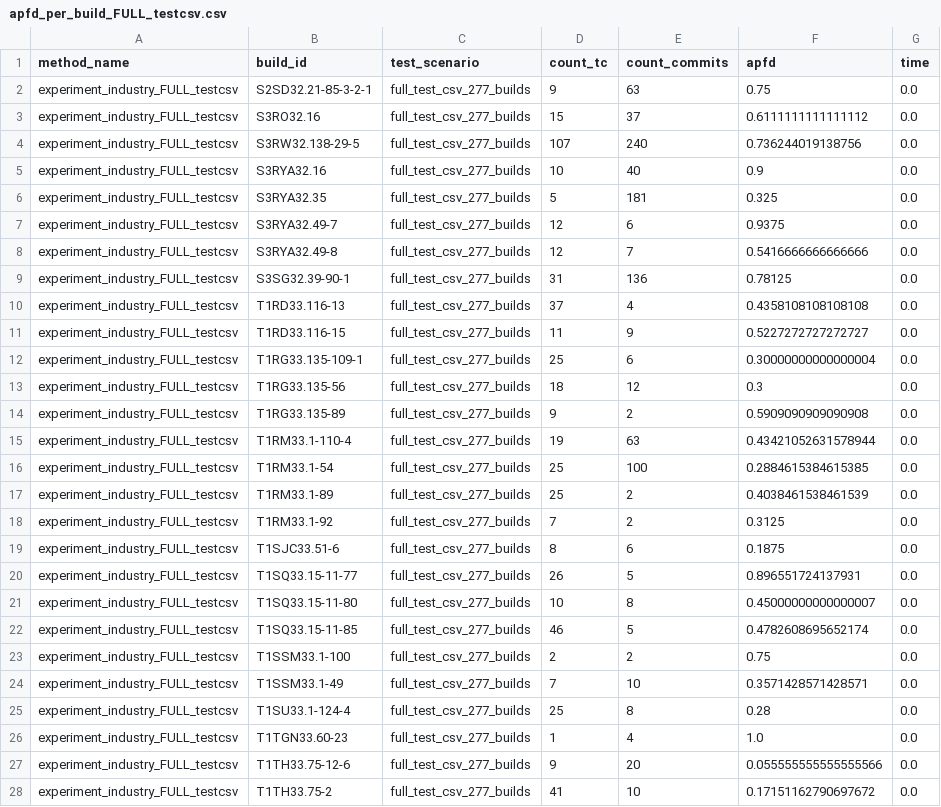
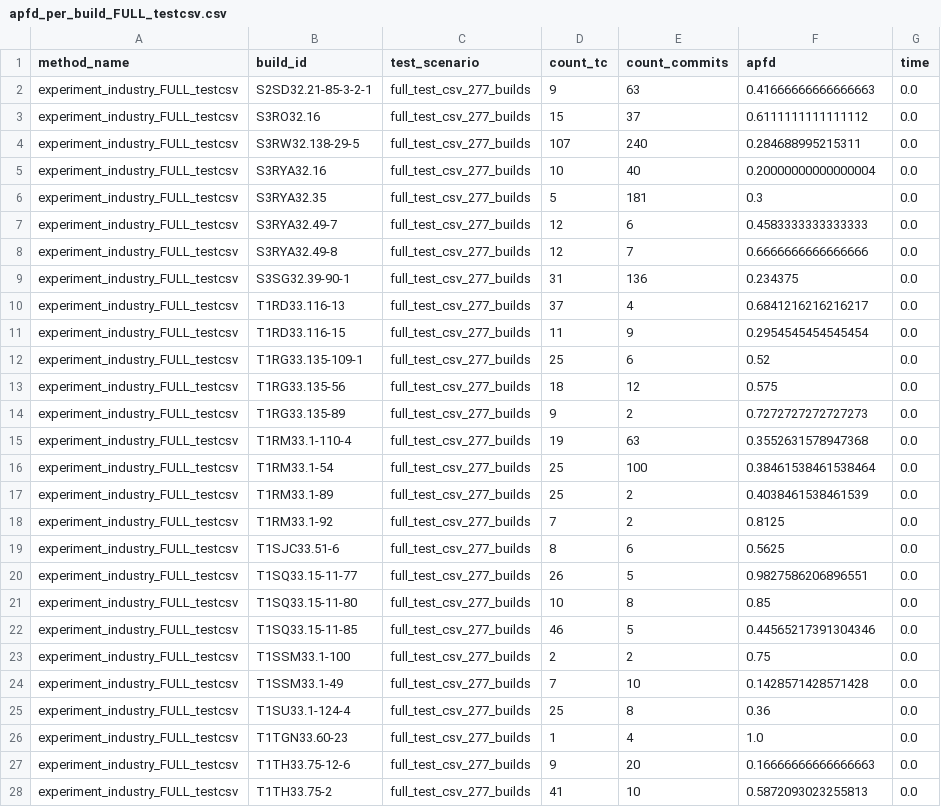
Before and after one commit to acauanrr/filo_priori_v9, a CSV file: results/experiment_industry/apfd_per_build_FULL_testcsv.csv, drawn as a sheet; only a part is shown; the diff covers the shown part only.

```diff
--- a/results/experiment_industry/apfd_per_build_FULL_testcsv.csv
+++ b/results/experiment_industry/apfd_per_build_FULL_testcsv.csv
@@ -1,28 +1,28 @@
 method_name,build_id,test_scenario,count_tc,count_commits,apfd,time
-experiment_industry_FULL_testcsv,S2SD32.21-85-3-2-1,full_test_csv_277_builds,9,63,0.75,0.0
+experiment_industry_FULL_testcsv,S2SD32.21-85-3-2-1,full_test_csv_277_builds,9,63,0.41666666666666663,0.0
 experiment_industry_FULL_testcsv,S3RO32.16,full_test_csv_277_builds,15,37,0.6111111111111112,0.0
-experiment_industry_FULL_testcsv,S3RW32.138-29-5,full_test_csv_277_builds,107,240,0.736244019138756,0.0
-experiment_industry_FULL_testcsv,S3RYA32.16,full_test_csv_277_builds,10,40,0.9,0.0
-experiment_industry_FULL_testcsv,S3RYA32.35,full_test_csv_277_builds,5,181,0.325,0.0
-experiment_industry_FULL_testcsv,S3RYA32.49-7,full_test_csv_277_builds,12,6,0.9375,0.0
-experiment_industry_FULL_testcsv,S3RYA32.49-8,full_test_csv_277_builds,12,7,0.5416666666666666,0.0
-experiment_industry_FULL_testcsv,S3SG32.39-90-1,full_test_csv_277_builds,31,136,0.78125,0.0
-experiment_industry_FULL_testcsv,T1RD33.116-13,full_test_csv_277_builds,37,4,0.4358108108108108,0.0
-experiment_industry_FULL_testcsv,T1RD33.116-15,full_test_csv_277_builds,11,9,0.5227272727272727,0.0
-experiment_industry_FULL_testcsv,T1RG33.135-109-1,full_test_csv_277_builds,25,6,0.30000000000000004,0.0
-experiment_industry_FULL_testcsv,T1RG33.135-56,full_test_csv_277_builds,18,12,0.3,0.0
-experiment_industry_FULL_testcsv,T1RG33.135-89,full_test_csv_277_builds,9,2,0.5909090909090908,0.0
-experiment_industry_FULL_testcsv,T1RM33.1-110-4,full_test_csv_277_builds,19,63,0.43421052631578944,0.0
-experiment_industry_FULL_testcsv,T1RM33.1-54,full_test_csv_277_builds,25,100,0.2884615384615385,0.0
+experiment_industry_FULL_testcsv,S3RW32.138-29-5,full_test_csv_277_builds,107,240,0.284688995215311,0.0
+experiment_industry_FULL_testcsv,S3RYA32.16,full_test_csv_277_builds,10,40,0.20000000000000004,0.0
+experiment_industry_FULL_testcsv,S3RYA32.35,full_test_csv_277_builds,5,181,0.3,0.0
+experiment_industry_FULL_testcsv,S3RYA32.49-7,full_test_csv_277_builds,12,6,0.4583333333333333,0.0
+experiment_industry_FULL_testcsv,S3RYA32.49-8,full_test_csv_277_builds,12,7,0.6666666666666666,0.0
+experiment_industry_FULL_testcsv,S3SG32.39-90-1,full_test_csv_277_builds,31,136,0.234375,0.0
+experiment_industry_FULL_testcsv,T1RD33.116-13,full_test_csv_277_builds,37,4,0.6841216216216217,0.0
+experiment_industry_FULL_testcsv,T1RD33.116-15,full_test_csv_277_builds,11,9,0.2954545454545454,0.0
+experiment_industry_FULL_testcsv,T1RG33.135-109-1,full_test_csv_277_builds,25,6,0.52,0.0
+experiment_industry_FULL_testcsv,T1RG33.135-56,full_test_csv_277_builds,18,12,0.575,0.0
+experiment_industry_FULL_testcsv,T1RG33.135-89,full_test_csv_277_builds,9,2,0.7272727272727273,0.0
+experiment_industry_FULL_testcsv,T1RM33.1-110-4,full_test_csv_277_builds,19,63,0.3552631578947368,0.0
+experiment_industry_FULL_testcsv,T1RM33.1-54,full_test_csv_277_builds,25,100,0.38461538461538464,0.0
 experiment_industry_FULL_testcsv,T1RM33.1-89,full_test_csv_277_builds,25,2,0.4038461538461539,0.0
-experiment_industry_FULL_testcsv,T1RM33.1-92,full_test_csv_277_builds,7,2,0.3125,0.0
-experiment_industry_FULL_testcsv,T1SJC33.51-6,full_test_csv_277_builds,8,6,0.1875,0.0
-experiment_industry_FULL_testcsv,T1SQ33.15-11-77,full_test_csv_277_builds,26,5,0.896551724137931,0.0
-experiment_industry_FULL_testcsv,T1SQ33.15-11-80,full_test_csv_277_builds,10,8,0.45000000000000007,0.0
-experiment_industry_FULL_testcsv,T1SQ33.15-11-85,full_test_csv_277_builds,46,5,0.4782608695652174,0.0
+experiment_industry_FULL_testcsv,T1RM33.1-92,full_test_csv_277_builds,7,2,0.8125,0.0
+experiment_industry_FULL_testcsv,T1SJC33.51-6,full_test_csv_277_builds,8,6,0.5625,0.0
+experiment_industry_FULL_testcsv,T1SQ33.15-11-77,full_test_csv_277_builds,26,5,0.9827586206896551,0.0
+experiment_industry_FULL_testcsv,T1SQ33.15-11-80,full_test_csv_277_builds,10,8,0.85,0.0
+experiment_industry_FULL_testcsv,T1SQ33.15-11-85,full_test_csv_277_builds,46,5,0.44565217391304346,0.0
 experiment_industry_FULL_testcsv,T1SSM33.1-100,full_test_csv_277_builds,2,2,0.75,0.0
-experiment_industry_FULL_testcsv,T1SSM33.1-49,full_test_csv_277_builds,7,10,0.3571428571428571,0.0
-experiment_industry_FULL_testcsv,T1SU33.1-124-4,full_test_csv_277_builds,25,8,0.28,0.0
+experiment_industry_FULL_testcsv,T1SSM33.1-49,full_test_csv_277_builds,7,10,0.1428571428571428,0.0
+experiment_industry_FULL_testcsv,T1SU33.1-124-4,full_test_csv_277_builds,25,8,0.36,0.0
 experiment_industry_FULL_testcsv,T1TGN33.60-23,full_test_csv_277_builds,1,4,1.0,0.0
-experiment_industry_FULL_testcsv,T1TH33.75-12-6,full_test_csv_277_builds,9,20,0.055555555555555566,0.0
-experiment_industry_FULL_testcsv,T1TH33.75-2,full_test_csv_277_builds,41,10,0.17151162790697672,0.0
+experiment_industry_FULL_testcsv,T1TH33.75-12-6,full_test_csv_277_builds,9,20,0.16666666666666663,0.0
+experiment_industry_FULL_testcsv,T1TH33.75-2,full_test_csv_277_builds,41,10,0.5872093023255813,0.0
```
Also changed, not shown: 157 edited cells elsewhere in this file, results/experiment_industry/apfd_per_build.csv, 4 other files.
